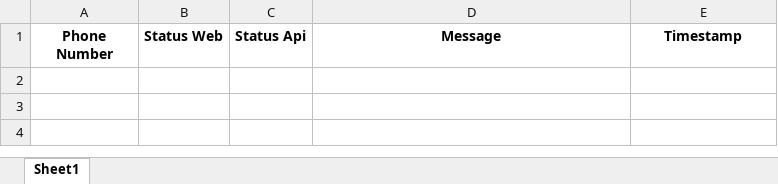
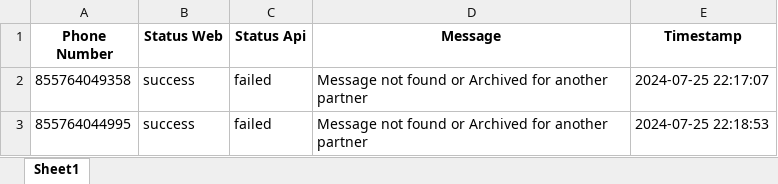
Before and after one commit to Khanh-webjj/Get_OTP, an Excel workbook: Resource/Excel/report_template.xlsx, sheet Sheet1, drawn as a sheet; values as stored, in another font and other column widths than the file's, no borders; the diff names each change by its address in the sheet, - before the commit and + after, or states it on an @@ line.

Commit message:
Fix: Proxy and wirte excel

```diff
--- a/Resource/Excel/report_template.xlsx (sheet Sheet1)
+++ b/Resource/Excel/report_template.xlsx (sheet Sheet1)
+row 2: 855764049358 | success | failed | Message not found or Archived for another partner | 2024-07-25 22:17:07
+row 3: 855764044995 | success | failed | Message not found or Archived for another partner | 2024-07-25 22:18:53
```
Also changed, not shown: 7 other files.
